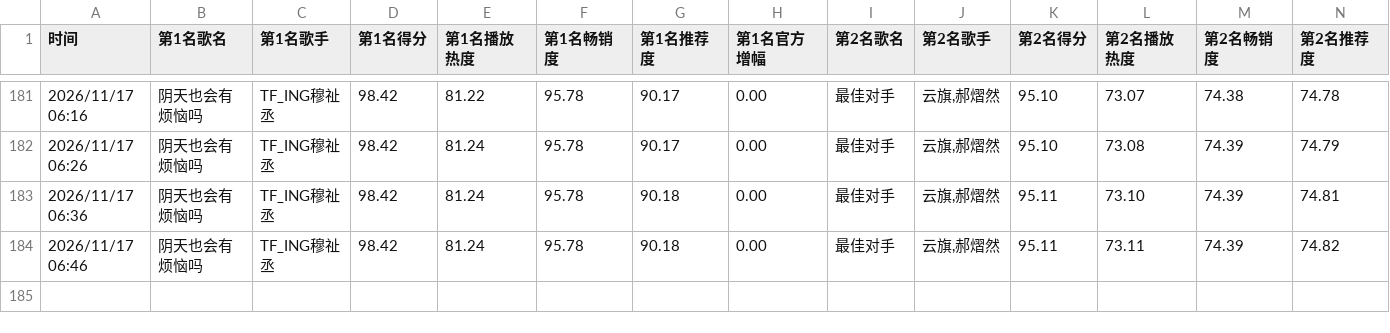
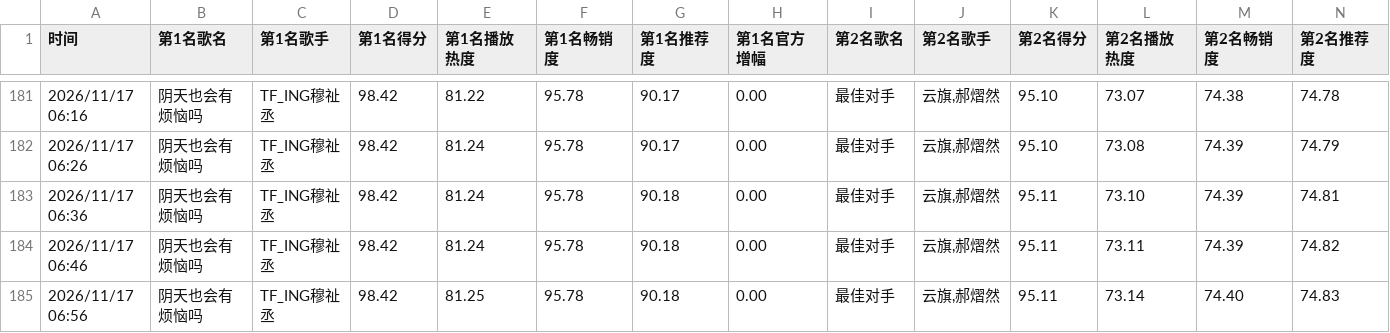
Before and after one commit to haanhaanL/uni-chart-data, a CSV file: uni_chart_weekly.csv, drawn as a sheet; only a part is shown, gaps mark what is left out; rows hold the shown columns only; the diff names each change by its address in the sheet, - before the commit and + after, or states it on an @@ line.

```diff
--- a/uni_chart_weekly.csv
+++ b/uni_chart_weekly.csv
+row 185: 2026/11/17 06:56 | 阴天也会有烦恼吗 | TF_ING穆祉丞 | 98.42 | 81.25 | 95.78 | 90.18 | 0.00 | 最佳对手 | 云旗,郝熠然 | 95.11 | 73.14 | 74.40 | 74.83
```
Also changed, not shown: uni_chart_daily.csv.
